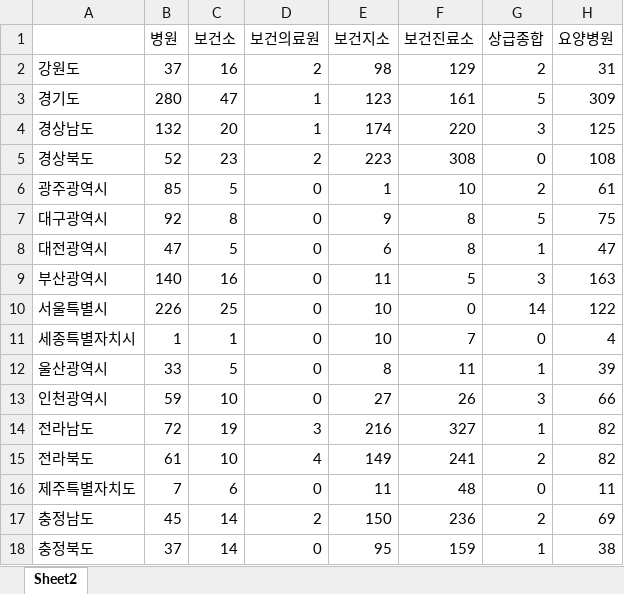
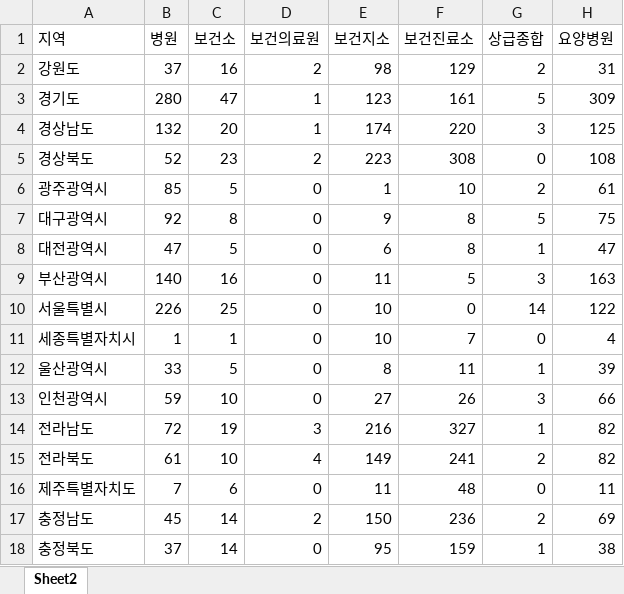
Before and after one commit to koreanbulbasaur/Project, an Excel workbook: 병원수_통계.xlsx, sheet Sheet2, drawn as a sheet; only a part is shown; values as stored, in another font and other column widths than the file's, no borders; the diff names each change by its address in the sheet, - before the commit and + after, or states it on an @@ line.

```diff
--- a/병원수_통계.xlsx (sheet Sheet2)
+++ b/병원수_통계.xlsx (sheet Sheet2)
-A1: (empty)
+A1: 지역
```
Also changed, not shown: 3 other files.
